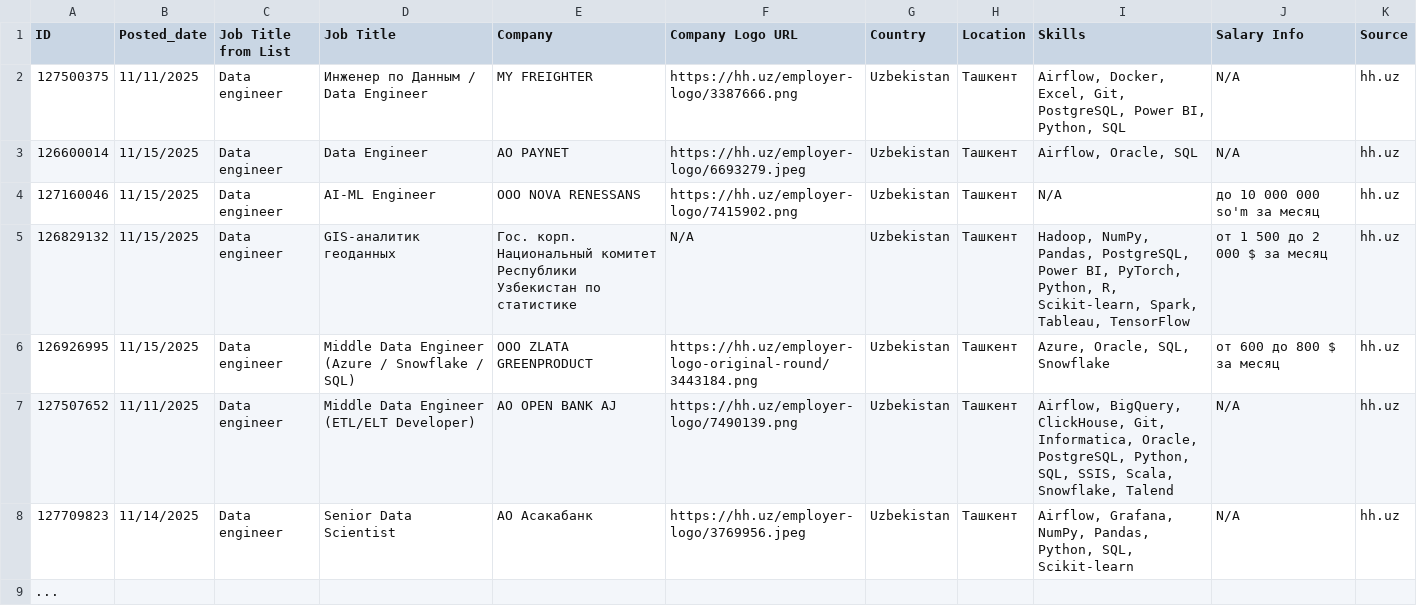
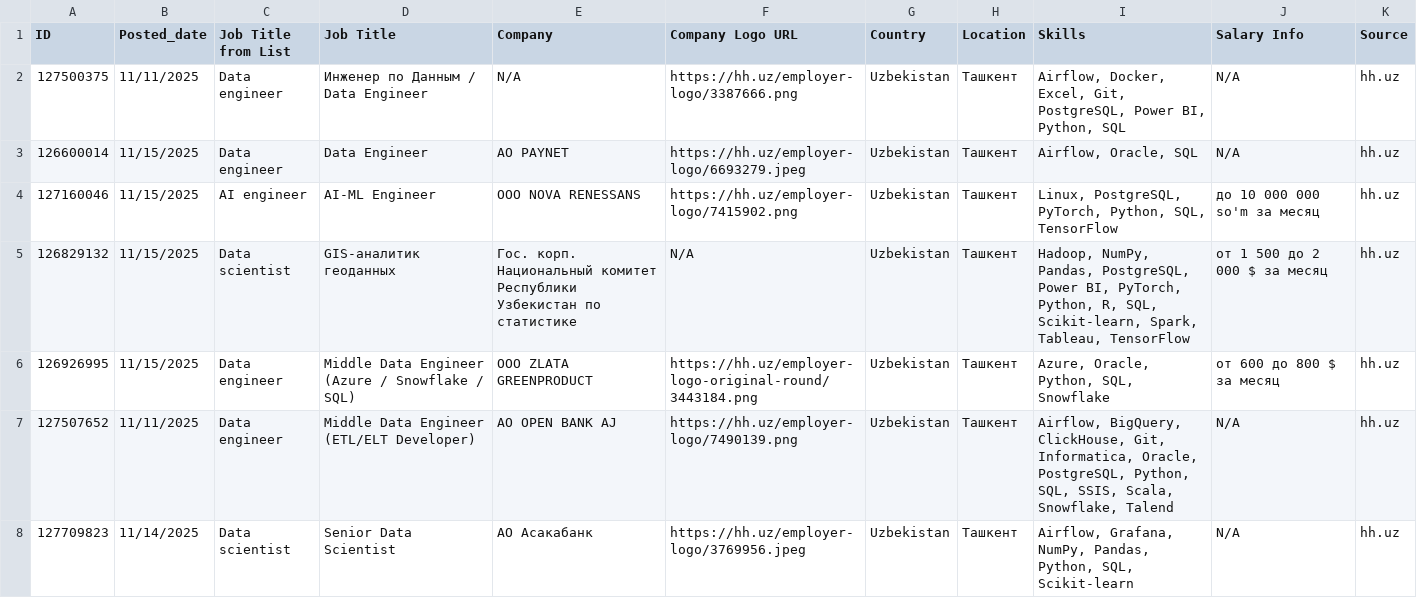
Before and after one commit to fordwyn7/hh.uz, a CSV file: jobs.csv, drawn as a sheet.

```diff
--- a/jobs.csv
+++ b/jobs.csv
@@ -1,9 +1,8 @@
 ID|Posted_date|Job Title from List|Job Title|Company|Company Logo URL|Country|Location|Skills|Salary Info|Source
-127500375|11/11/2025|Data engineer|Инженер по Данным / Data Engineer|MY FREIGHTER|https://hh.uz/employer-logo/3387666.png|Uzbekistan|Ташкент|Airflow, Docker, Excel, Git, PostgreSQL, Power BI, Python, SQL|N/A|hh.uz
+127500375|11/11/2025|Data engineer|Инженер по Данным / Data Engineer|N/A|https://hh.uz/employer-logo/3387666.png|Uzbekistan|Ташкент|Airflow, Docker, Excel, Git, PostgreSQL, Power BI, Python, SQL|N/A|hh.uz
 126600014|11/15/2025|Data engineer|Data Engineer|АО PAYNET|https://hh.uz/employer-logo/6693279.jpeg|Uzbekistan|Ташкент|Airflow, Oracle, SQL|N/A|hh.uz
-127160046|11/15/2025|Data engineer|AI-ML Engineer|ООО NOVA RENESSANS|https://hh.uz/employer-logo/7415902.png|Uzbekistan|Ташкент|N/A|до 10 000 000 so'm за месяц|hh.uz
-126829132|11/15/2025|Data engineer|GIS-аналитик геоданных|Гос. корп. Национальный комитет Республики Узбекистан по статистике|N/A|Uzbekistan|Ташкент|Hadoop, NumPy, Pandas, PostgreSQL, Power BI, PyTorch, Python, R, Scikit-learn, Spark, Tableau, TensorFlow|от 1 500 до 2 000 $ за месяц|hh.uz
-126926995|11/15/2025|Data engineer|Middle Data Engineer (Azure / Snowflake / SQL)|ООО ZLATA GREENPRODUCT|https://hh.uz/employer-logo-original-round/3443184.png|Uzbekistan|Ташкент|Azure, Oracle, SQL, Snowflake|от 600 до 800 $ за месяц|hh.uz
+127160046|11/15/2025|AI engineer|AI-ML Engineer|ООО NOVA RENESSANS|https://hh.uz/employer-logo/7415902.png|Uzbekistan|Ташкент|Linux, PostgreSQL, PyTorch, Python, SQL, TensorFlow|до 10 000 000 so'm за месяц|hh.uz
+126829132|11/15/2025|Data scientist|GIS-аналитик геоданных|Гос. корп. Национальный комитет Республики Узбекистан по статистике|N/A|Uzbekistan|Ташкент|Hadoop, NumPy, Pandas, PostgreSQL, Power BI, PyTorch, Python, R, SQL, Scikit-learn, Spark, Tableau, TensorFlow|от 1 500 до 2 000 $ за месяц|hh.uz
+126926995|11/15/2025|Data engineer|Middle Data Engineer (Azure / Snowflake / SQL)|ООО ZLATA GREENPRODUCT|https://hh.uz/employer-logo-original-round/3443184.png|Uzbekistan|Ташкент|Azure, Oracle, Python, SQL, Snowflake|от 600 до 800 $ за месяц|hh.uz
 127507652|11/11/2025|Data engineer|Middle Data Engineer (ETL/ELT Developer)|АО OPEN BANK AJ|https://hh.uz/employer-logo/7490139.png|Uzbekistan|Ташкент|Airflow, BigQuery, ClickHouse, Git, Informatica, Oracle, PostgreSQL, Python, SQL, SSIS, Scala, Snowflake, Talend|N/A|hh.uz
-127709823|11/14/2025|Data engineer|Senior Data Scientist|АО Асакабанк|https://hh.uz/employer-logo/3769956.jpeg|Uzbekistan|Ташкент|Airflow, Grafana, NumPy, Pandas, Python, SQL, Scikit-learn|N/A|hh.uz
-...
+127709823|11/14/2025|Data scientist|Senior Data Scientist|АО Асакабанк|https://hh.uz/employer-logo/3769956.jpeg|Uzbekistan|Ташкент|Airflow, Grafana, NumPy, Pandas, Python, SQL, Scikit-learn|N/A|hh.uz
```
Also changed, not shown: 3 other files.
